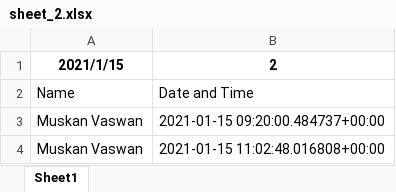
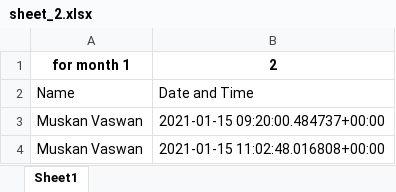
Before and after one commit to muskanvaswan/recognific_web, an Excel workbook: Attendance/sheet_2.xlsx, sheet Sheet1, drawn as a sheet; values as stored, in another font and other column widths than the file's, no borders; the diff names each change by its address in the sheet, - before the commit and + after, or states it on an @@ line.

```diff
--- a/Attendance/sheet_2.xlsx (sheet Sheet1)
+++ b/Attendance/sheet_2.xlsx (sheet Sheet1)
-A1: 2021/1/15
+A1: for month 1
```
Also changed, not shown: 3 other files.
